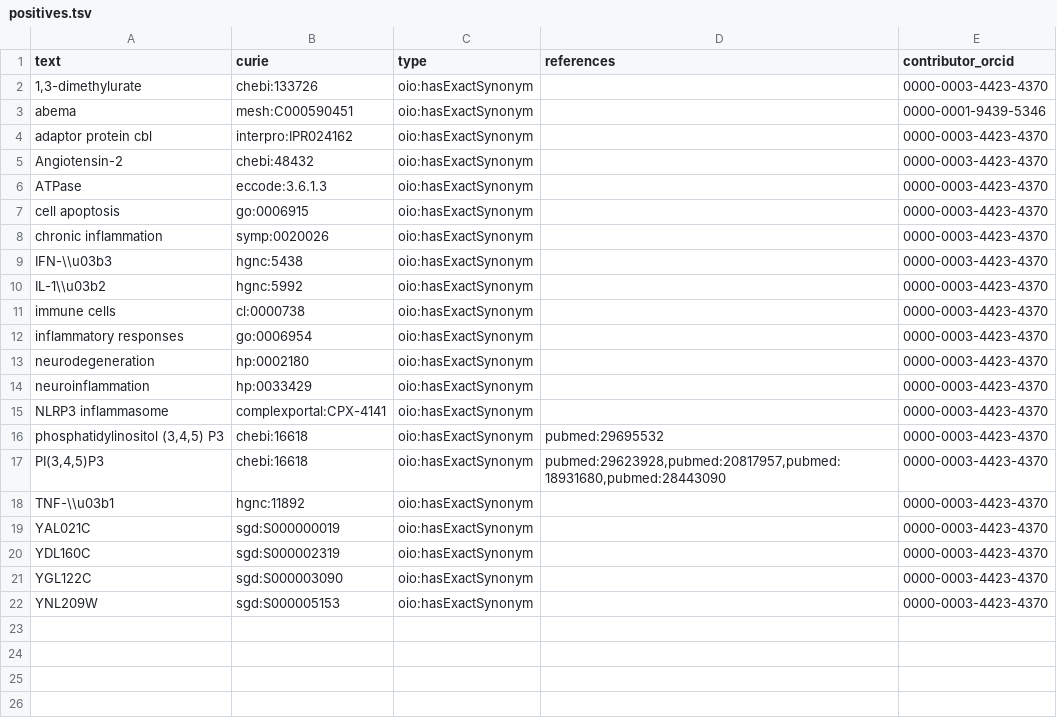
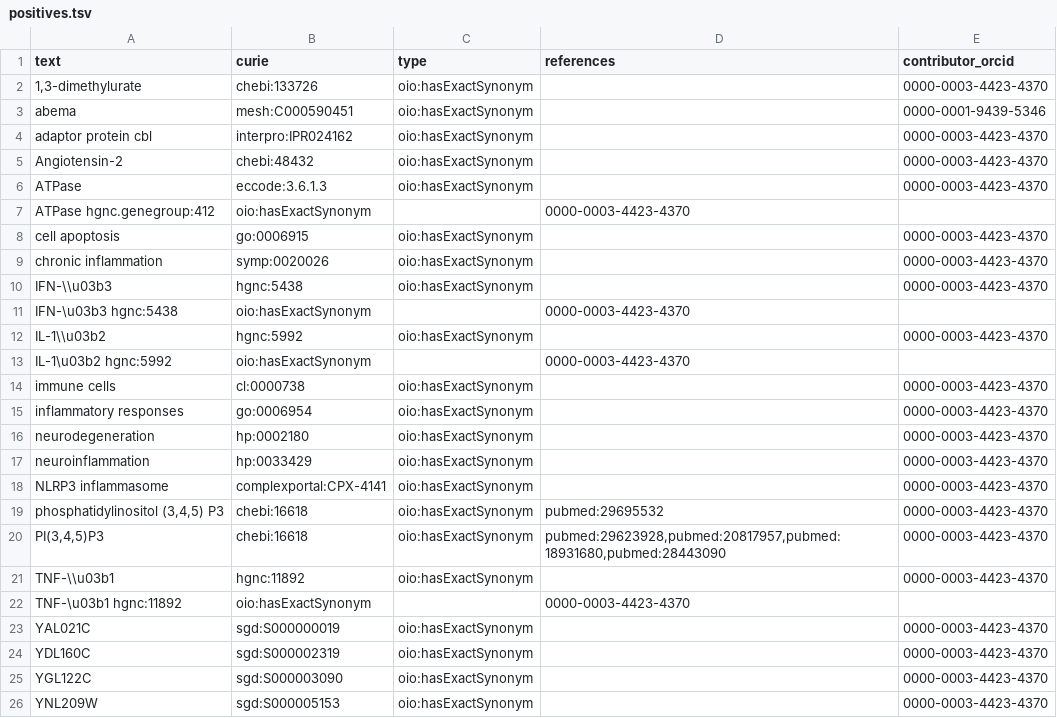
Before and after one commit to biopragmatics/biosynonyms, a TSV file: src/biosynonyms/resources/positives.tsv, drawn as a sheet.

```diff
--- a/src/biosynonyms/resources/positives.tsv
+++ b/src/biosynonyms/resources/positives.tsv
@@ -6,2 +6,3 @@ Angiotensin-2	chebi:48432	oio:hasExactSynonym		0000-0003-4423-4370
 ATPase	eccode:3.6.1.3	oio:hasExactSynonym		0000-0003-4423-4370
+ATPase  hgnc.genegroup:412	oio:hasExactSynonym		0000-0003-4423-4370
 cell apoptosis	go:0006915	oio:hasExactSynonym		0000-0003-4423-4370
@@ -9,3 +10,5 @@ chronic inflammation	symp:0020026	oio:hasExactSynonym		0000-0003-4423-4370
 IFN-\\u03b3	hgnc:5438	oio:hasExactSynonym		0000-0003-4423-4370
+IFN-\u03b3  hgnc:5438	oio:hasExactSynonym		0000-0003-4423-4370
 IL-1\\u03b2	hgnc:5992	oio:hasExactSynonym		0000-0003-4423-4370
+IL-1\u03b2  hgnc:5992	oio:hasExactSynonym		0000-0003-4423-4370
 immune cells	cl:0000738	oio:hasExactSynonym		0000-0003-4423-4370
@@ -18,2 +21,3 @@ PI(3,4,5)P3	chebi:16618	oio:hasExactSynonym	pubmed:29623928,pubmed:20817957,pubm
 TNF-\\u03b1	hgnc:11892	oio:hasExactSynonym		0000-0003-4423-4370
+TNF-\u03b1  hgnc:11892	oio:hasExactSynonym		0000-0003-4423-4370
 YAL021C	sgd:S000000019	oio:hasExactSynonym		0000-0003-4423-4370
```
Also changed, not shown: 4 other files.
